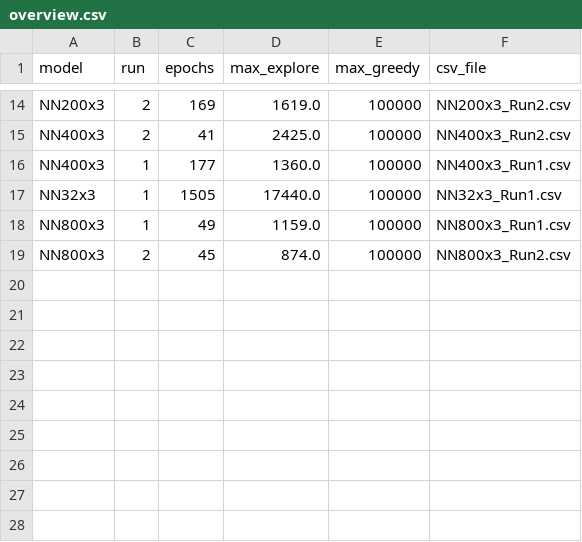
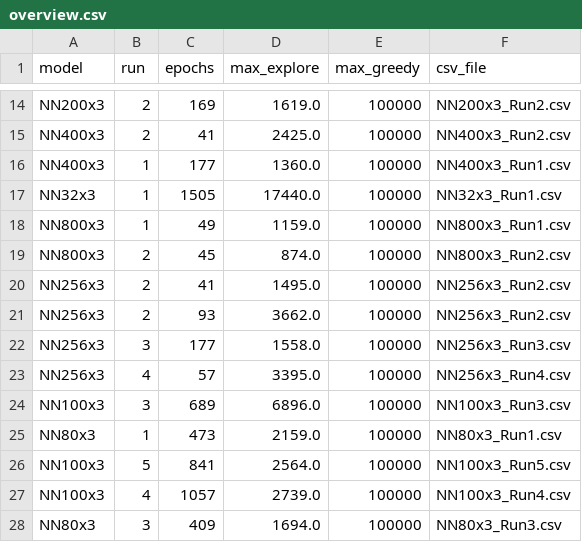
Before and after one commit to arnarfreyre/Flappy_Goat, a CSV file: Parallel running/Data/overview.csv, drawn as a sheet; only a part is shown, gaps mark what is left out; the diff names each change by its address in the sheet, - before the commit and + after, or states it on an @@ line.

```diff
--- a/Parallel running/Data/overview.csv
+++ b/Parallel running/Data/overview.csv
+row 20: NN256x3 | 2 | 41 | 1495.0 | 100000 | NN256x3_Run2.csv
+row 21: NN256x3 | 2 | 93 | 3662.0 | 100000 | NN256x3_Run2.csv
+row 22: NN256x3 | 3 | 177 | 1558.0 | 100000 | NN256x3_Run3.csv
+row 23: NN256x3 | 4 | 57 | 3395.0 | 100000 | NN256x3_Run4.csv
+row 24: NN100x3 | 3 | 689 | 6896.0 | 100000 | NN100x3_Run3.csv
+row 25: NN80x3 | 1 | 473 | 2159.0 | 100000 | NN80x3_Run1.csv
+row 26: NN100x3 | 5 | 841 | 2564.0 | 100000 | NN100x3_Run5.csv
+row 27: NN100x3 | 4 | 1057 | 2739.0 | 100000 | NN100x3_Run4.csv
+row 28: NN80x3 | 3 | 409 | 1694.0 | 100000 | NN80x3_Run3.csv
```
Also changed, not shown: 13 other files.
